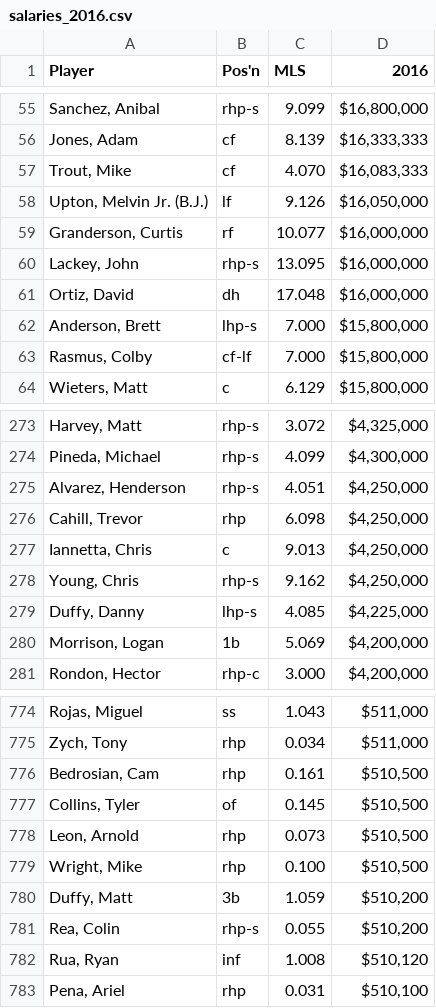
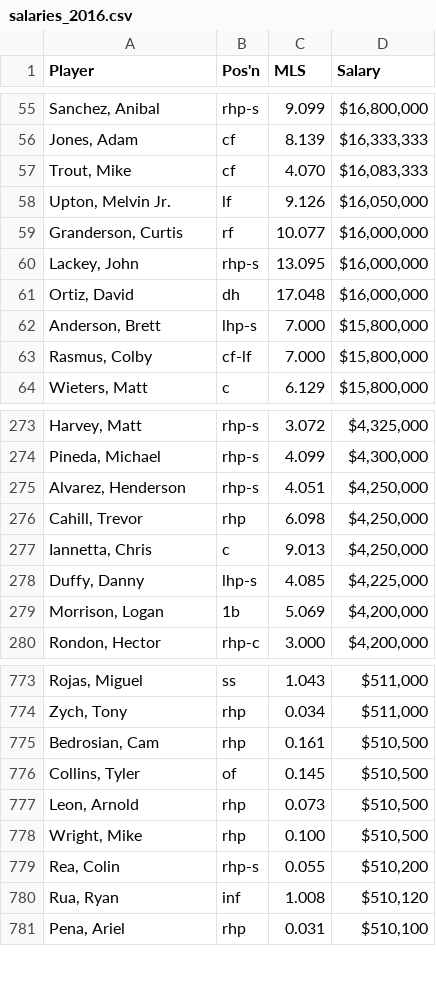
Before and after one commit to rjhelges/Baseball-Salary-Prediction, a CSV file: data/salaries_2016.csv, drawn as a sheet; only a part is shown, gaps mark what is left out; the diff names each change by its address in the sheet, - before the commit and + after, or states it on an @@ line.

Commit message:
Clean and form batter data

```diff
--- a/data/salaries_2016.csv
+++ b/data/salaries_2016.csv
-D1: 2016
+D1: Salary
-A58 (Player): Upton, Melvin Jr. (B.J.)
+A58 (Player): Upton, Melvin Jr.
-row 278: Young, Chris | rhp-s | 9.162 | $4,250,000
-row 780: Duffy, Matt | 3b | 1.059 | $510,200
```
Also changed, not shown: data/salaries_2012.csv, data/salaries_2014.csv, 7 other files.
